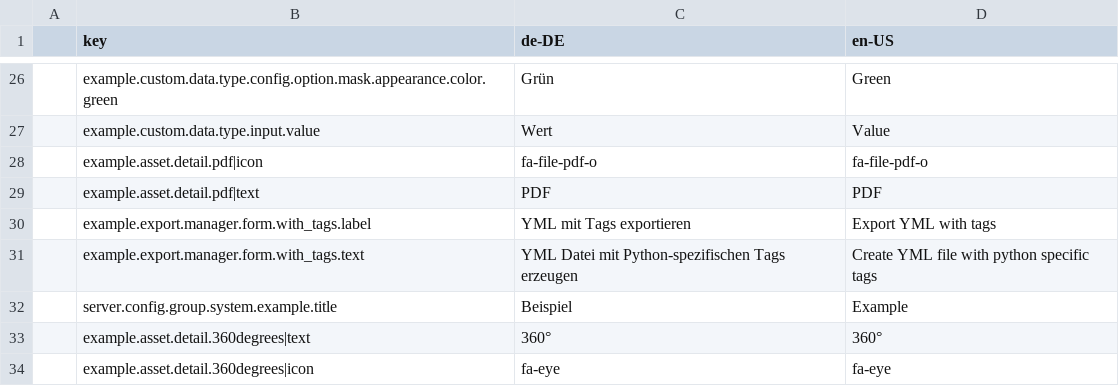
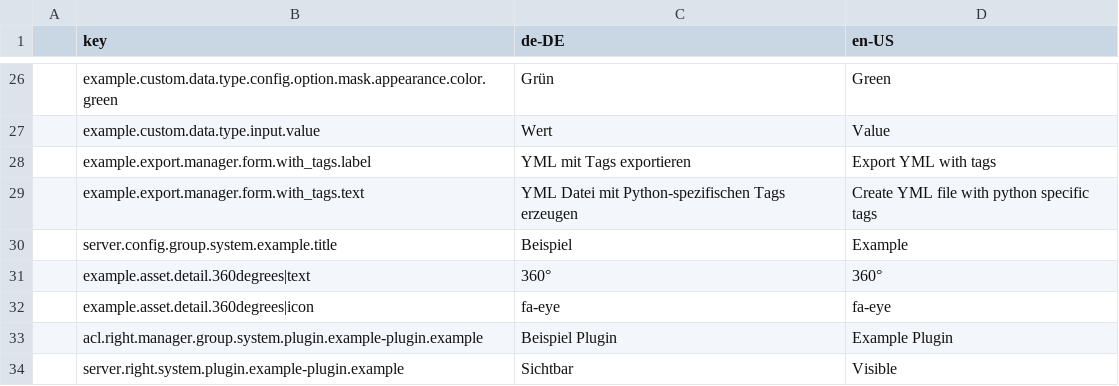
Before and after one commit to programmfabrik/easydb-plugin-examples, a CSV file: l10n/example-plugin.csv, drawn as a sheet; only a part is shown, gaps mark what is left out; the shorter side is filled out with more unchanged rows.

Commit message:
update l10n

```diff
--- a/l10n/example-plugin.csv
+++ b/l10n/example-plugin.csv
@@ -27,4 +27,2 @@
 ,example.custom.data.type.input.value,Wert,Value
-,example.asset.detail.pdf|icon,fa-file-pdf-o,fa-file-pdf-o
-,example.asset.detail.pdf|text,PDF,PDF
 ,example.export.manager.form.with_tags.label,YML mit Tags exportieren,Export YML with tags
```
